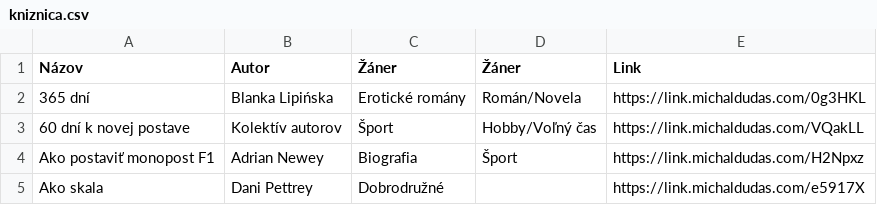
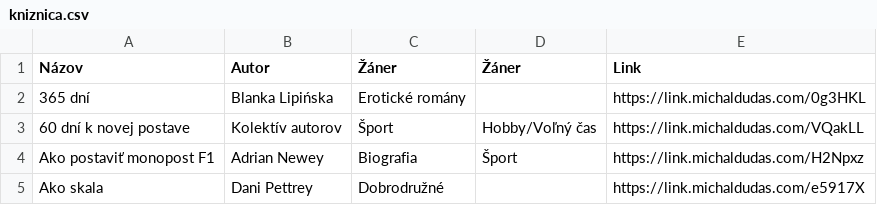
Before and after one commit to misko0709/misko0709.github.io, a CSV file: kniznica.csv, drawn as a sheet; only a part is shown.

Commit message:
Update book database via Web UI

```diff
--- a/kniznica.csv
+++ b/kniznica.csv
@@ -1,3 +1,3 @@
 Názov,Autor,Žáner,Žáner,Link
-365 dní,Blanka Lipińska,Erotické romány,Román/Novela,https://link.michaldudas.com/0g3HKL
+365 dní,Blanka Lipińska,Erotické romány,,https://link.michaldudas.com/0g3HKL
 60 dní k novej postave,Kolektív autorov,Šport,Hobby/Voľný čas,https://link.michaldudas.com/VQakLL
```
